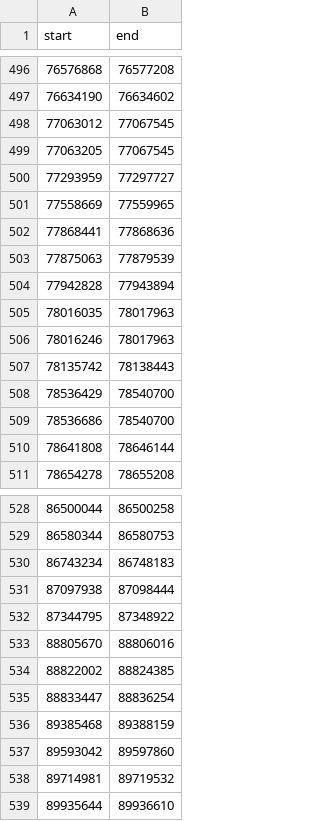
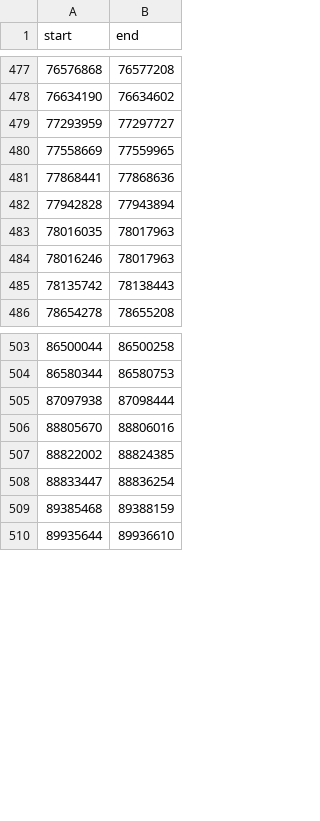
Before and after one commit to polilya/gene_predict_project, a CSV file: data/last_cds_location.csv, drawn as a sheet; only a part is shown, gaps mark what is left out; the diff covers the shown part only.

```diff
--- a/data/last_cds_location.csv
+++ b/data/last_cds_location.csv
@@ -497,4 +478,2 @@ start,end
 76634190,76634602
-77063012,77067545
-77063205,77067545
 77293959,77297727
@@ -502,3 +481,2 @@ start,end
 77868441,77868636
-77875063,77879539
 77942828,77943894
@@ -507,5 +485,2 @@ start,end
 78135742,78138443
-78536429,78540700
-78536686,78540700
-78641808,78646144
 78654278,78655208
@@ -529,5 +504,3 @@ start,end
 86580344,86580753
-86743234,86748183
 87097938,87098444
-87344795,87348922
 88805670,88806016
@@ -536,4 +509,2 @@ start,end
 89385468,89388159
-89593042,89597860
-89714981,89719532
 89935644,89936610
```
Also changed, not shown: 57 removed rows elsewhere in this file, 6 other files.
